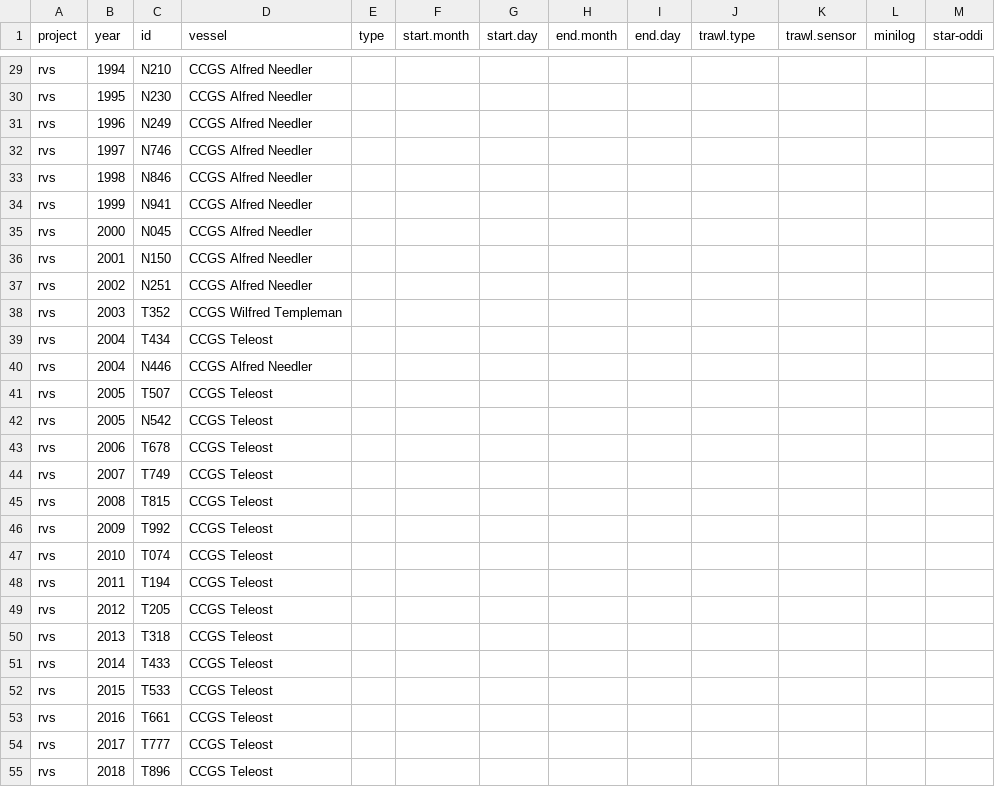
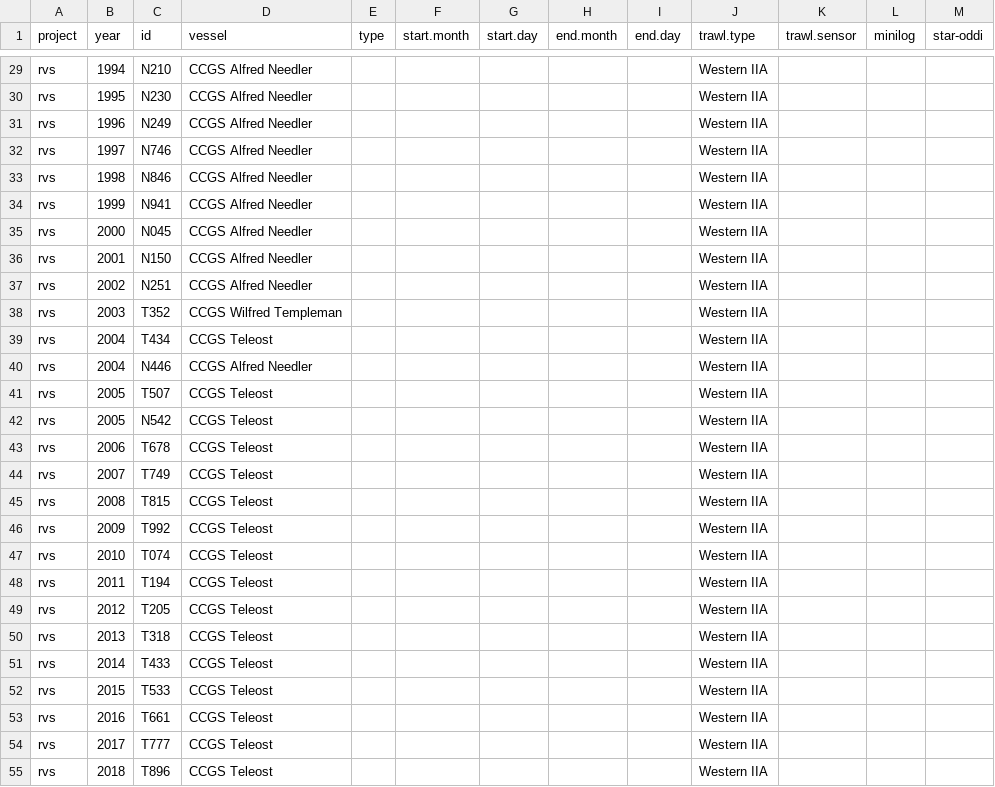
Before and after one commit to TobieSurette/gulf.data, a CSV file: inst/extdata/survey.csv, drawn as a sheet; only a part is shown, gaps mark what is left out; the diff covers the shown part only; the diff names each change by its address in the sheet, - before the commit and + after, or states it on an @@ line.

```diff
--- a/inst/extdata/survey.csv
+++ b/inst/extdata/survey.csv
-J29:J55 (trawl.type): (empty)
+J29:J55 (trawl.type): Western IIA
```
Also changed, not shown: 28 edited cells elsewhere in this file, 31 other files.
